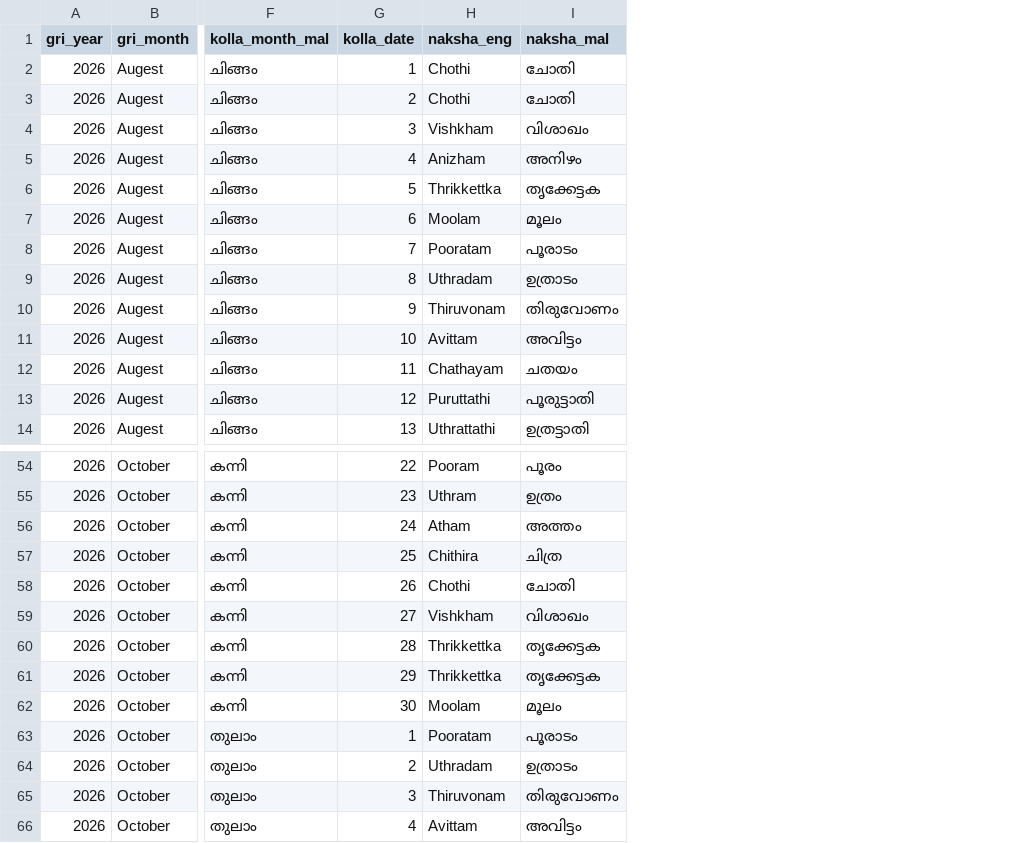
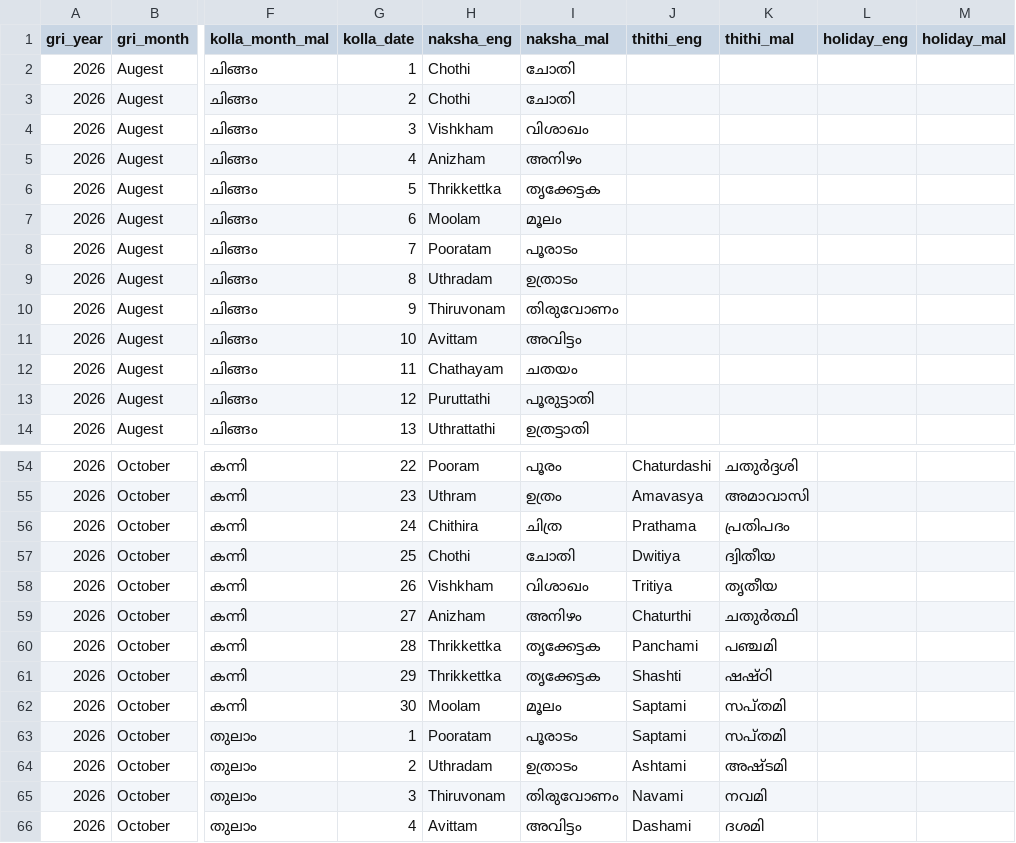
Before and after one commit to theyyamwiki/theyyam-calendar, a CSV file: year_mapping.csv, drawn as a sheet; only a part is shown, gaps mark what is left out; the diff names each change by its address in the sheet, - before the commit and + after, or states it on an @@ line.

```diff
--- a/year_mapping.csv
+++ b/year_mapping.csv
+column J (thithi_eng), rows 54-66: Chaturdashi | Amavasya | Prathama | Dwitiya | Tritiya | Chaturthi | Panchami | Shashti | Saptami | Saptami | Ashtami | Navami | Dashami
+column K (thithi_mal), rows 54-66: ചതുർദ്ദശി | അമാവാസി | പ്രതിപദം | ദ്വിതീയ | തൃതീയ | ചതുർത്ഥി | പഞ്ചമി | ഷഷ്ഠി | സപ്തമി | സപ്തമി | അഷ്ടമി | നവമി | ദശമി
+column L (holiday_eng), empty
+column M (holiday_mal), empty
-H56 (naksha_eng): Atham
+H56 (naksha_eng): Chithira
-I56 (naksha_mal): അത്തം
+I56 (naksha_mal): ചിത്ര
-H57 (naksha_eng): Chithira
+H57 (naksha_eng): Chothi
-I57 (naksha_mal): ചിത്ര
+I57 (naksha_mal): ചോതി
-H58 (naksha_eng): Chothi
+H58 (naksha_eng): Vishkham
-I58 (naksha_mal): ചോതി
+I58 (naksha_mal): വിശാഖം
-H59 (naksha_eng): Vishkham
+H59 (naksha_eng): Anizham
-I59 (naksha_mal): വിശാഖം
+I59 (naksha_mal): അനിഴം
```
